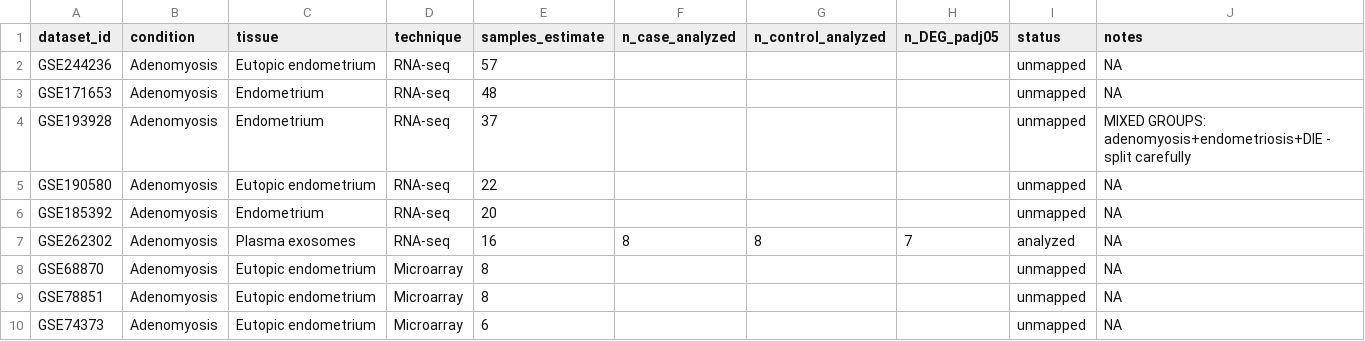
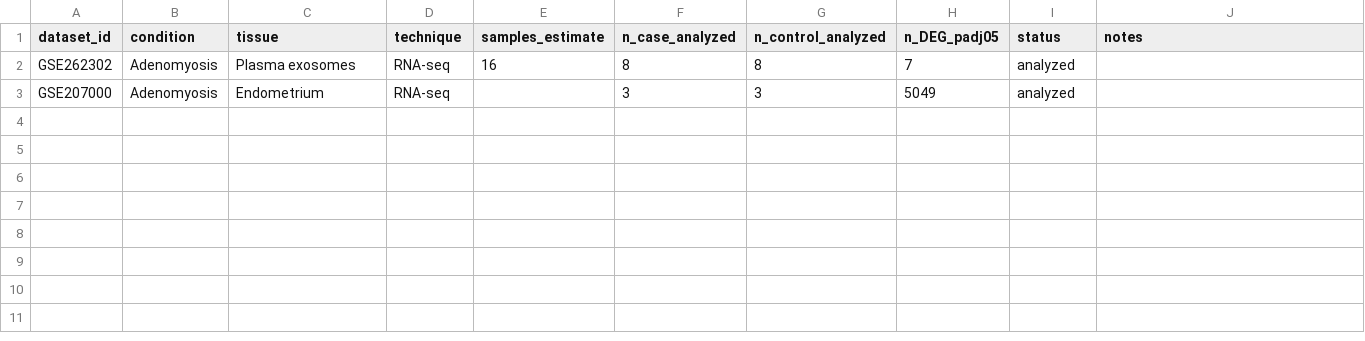
Before and after one commit to Adityasingh729/gyne-deg-atlas, a CSV file: results/Adenomyosis_deg_summary.csv, drawn as a sheet.

```diff
--- a/results/Adenomyosis_deg_summary.csv
+++ b/results/Adenomyosis_deg_summary.csv
@@ -1,10 +1,3 @@
 dataset_id,condition,tissue,technique,samples_estimate,n_case_analyzed,n_control_analyzed,n_DEG_padj05,status,notes
-GSE244236,Adenomyosis,Eutopic endometrium,RNA-seq,57,,,,unmapped,NA
-GSE171653,Adenomyosis,Endometrium,RNA-seq,48,,,,unmapped,NA
-GSE193928,Adenomyosis,Endometrium,RNA-seq,37,,,,unmapped,MIXED GROUPS: adenomyosis+endometriosis+DIE - split carefully
-GSE190580,Adenomyosis,Eutopic endometrium,RNA-seq,22,,,,unmapped,NA
-GSE185392,Adenomyosis,Endometrium,RNA-seq,20,,,,unmapped,NA
-GSE262302,Adenomyosis,Plasma exosomes,RNA-seq,16,8,8,7,analyzed,NA
-GSE68870,Adenomyosis,Eutopic endometrium,Microarray,8,,,,unmapped,NA
-GSE78851,Adenomyosis,Eutopic endometrium,Microarray,8,,,,unmapped,NA
-GSE74373,Adenomyosis,Eutopic endometrium,Microarray,6,,,,unmapped,NA
+GSE262302,Adenomyosis,Plasma exosomes,RNA-seq,16,8,8,7,analyzed,
+GSE207000,Adenomyosis,Endometrium,RNA-seq,,3,3,5049,analyzed,
```
Also changed, not shown: results/Adenomyosis_deg_summary.tsv, results/Endometriosis_deg_summary.csv, 7 other files.
